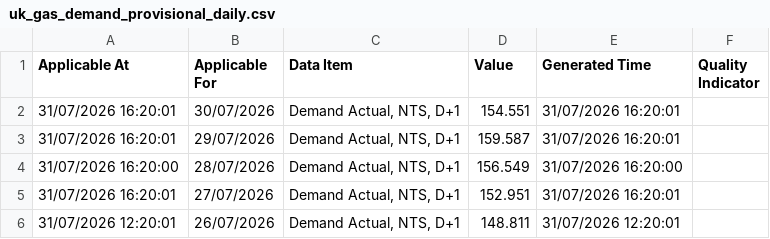
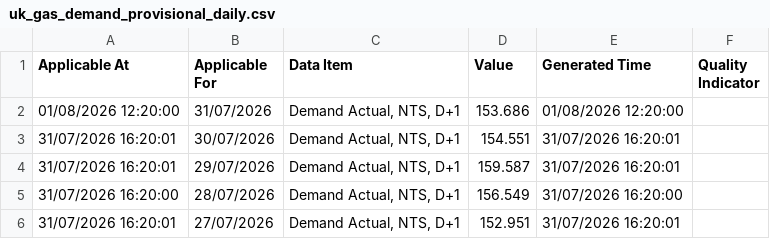
Before and after one commit to xdityx/xoserve-uk-gas-demand-forecasting, a CSV file: data/raw/uk_gas_demand_provisional_daily.csv, drawn as a sheet; only a part is shown; the shorter side is filled out with more unchanged rows.

```diff
--- a/data/raw/uk_gas_demand_provisional_daily.csv
+++ b/data/raw/uk_gas_demand_provisional_daily.csv
@@ -1,2 +1,3 @@
 Applicable At,Applicable For,Data Item,Value,Generated Time,Quality Indicator
+01/08/2026 12:20:00,31/07/2026,"Demand Actual, NTS, D+1",153.686,01/08/2026 12:20:00,
 31/07/2026 16:20:01,30/07/2026,"Demand Actual, NTS, D+1",154.551,31/07/2026 16:20:01,
```
Also changed, not shown: data/raw/uk_gas_demand_daily.csv, 4 other files.
